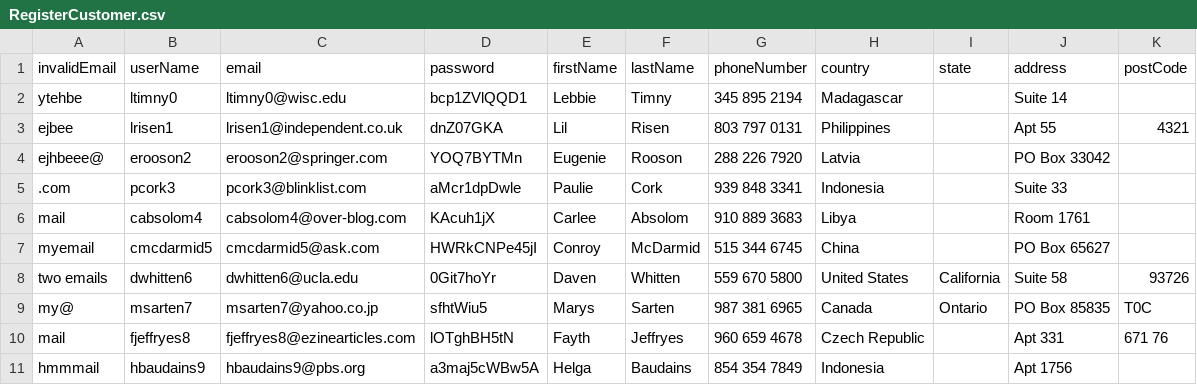
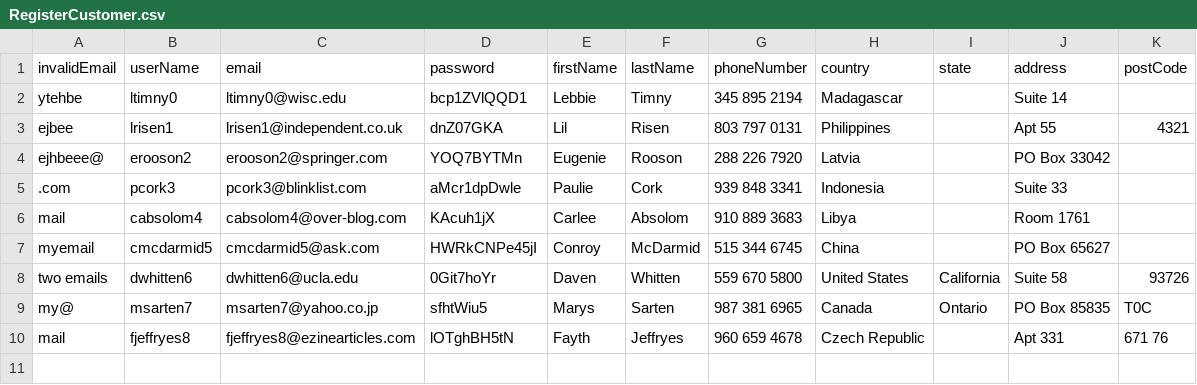
Before and after one commit to zirock699/AOSFunctionalTests, a CSV file: AOSFunctionalTests/Data_Sources/RegisterCustomer.csv, drawn as a sheet; the diff names each change by its address in the sheet, - before the commit and + after, or states it on an @@ line.

Commit message:
Updated data

```diff
--- a/AOSFunctionalTests/Data_Sources/RegisterCustomer.csv
+++ b/AOSFunctionalTests/Data_Sources/RegisterCustomer.csv
-row 11: hmmmail | hbaudains9 | hbaudains9@pbs.org | a3maj5cWBw5A | Helga | Baudains | 854 354 7849 | Indonesia |  | Apt 1756
```
Also changed, not shown: AOSFunctionalTests/Data_Sources/customer.csv, 4 other files.
